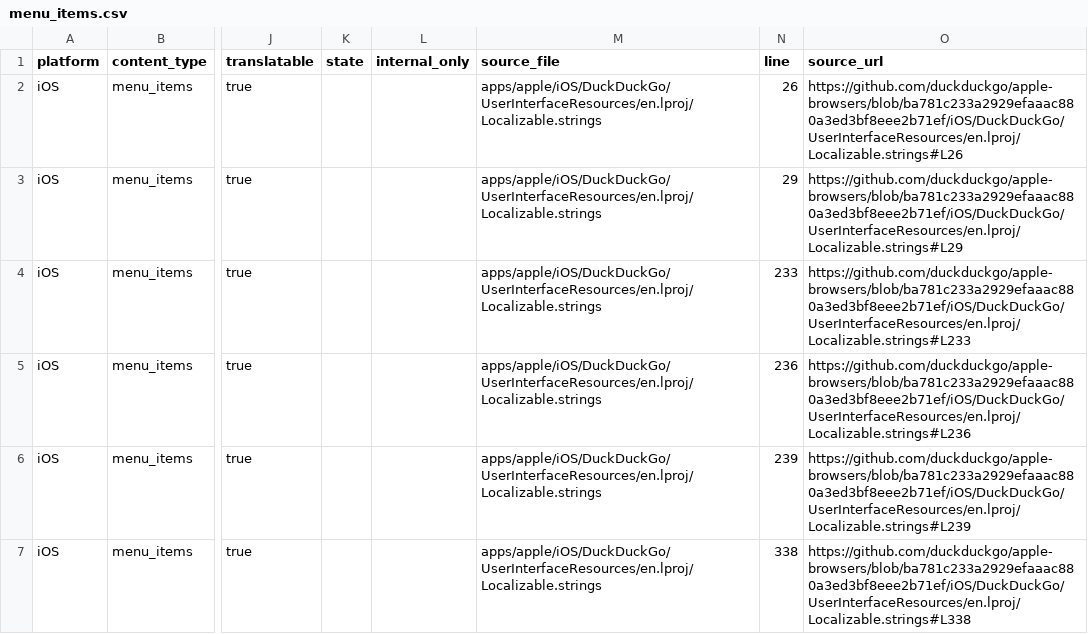
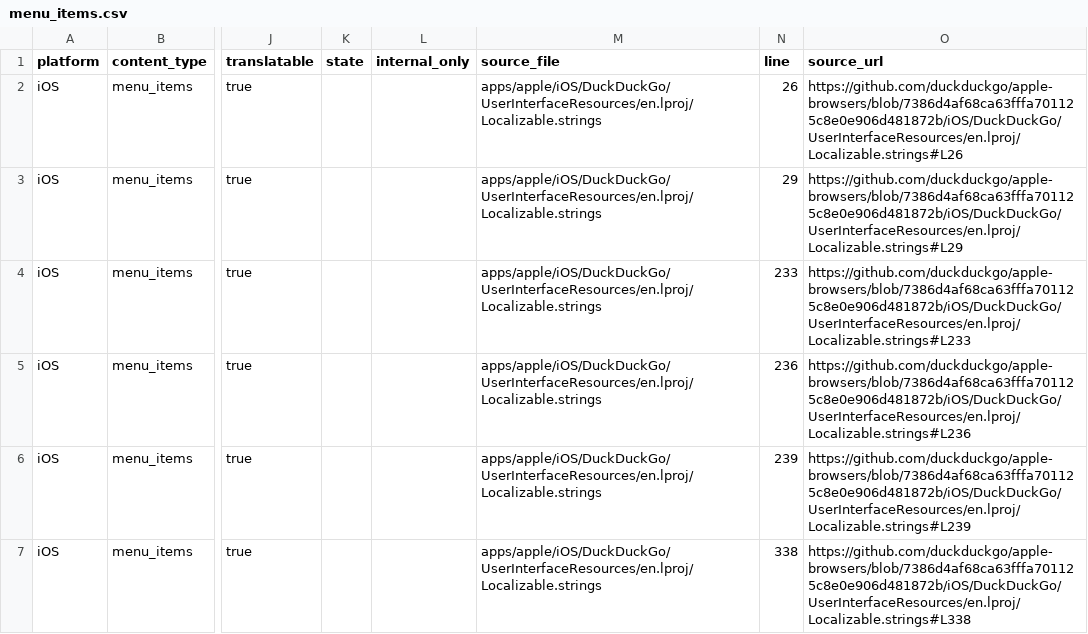
Before and after one commit to duckduckgo/product-copy, a CSV file: strings/ios/menu_items.csv, drawn as a sheet; only a part is shown, gaps mark what is left out; the diff covers the shown part only; the diff names each change by its address in the sheet, - before the commit and + after, or states it on an @@ line.

```diff
--- a/strings/ios/menu_items.csv
+++ b/strings/ios/menu_items.csv
-O2 (source_url): https://github.com/duckduckgo/apple-browsers/blob/ba781c233a2929efaaac880a3ed3bf8eee2b71ef/iOS/DuckDuckGo/UserInterfaceResources/en.lproj/Localizable.strings#L26
+O2 (source_url): https://github.com/duckduckgo/apple-browsers/blob/7386d4af68ca63fffa701125c8e0e906d481872b/iOS/DuckDuckGo/UserInterfaceResources/en.lproj/Localizable.strings#L26
-O3 (source_url): https://github.com/duckduckgo/apple-browsers/blob/ba781c233a2929efaaac880a3ed3bf8eee2b71ef/iOS/DuckDuckGo/UserInterfaceResources/en.lproj/Localizable.strings#L29
+O3 (source_url): https://github.com/duckduckgo/apple-browsers/blob/7386d4af68ca63fffa701125c8e0e906d481872b/iOS/DuckDuckGo/UserInterfaceResources/en.lproj/Localizable.strings#L29
-O4 (source_url): https://github.com/duckduckgo/apple-browsers/blob/ba781c233a2929efaaac880a3ed3bf8eee2b71ef/iOS/DuckDuckGo/UserInterfaceResources/en.lproj/Localizable.strings#L233
+O4 (source_url): https://github.com/duckduckgo/apple-browsers/blob/7386d4af68ca63fffa701125c8e0e906d481872b/iOS/DuckDuckGo/UserInterfaceResources/en.lproj/Localizable.strings#L233
-O5 (source_url): https://github.com/duckduckgo/apple-browsers/blob/ba781c233a2929efaaac880a3ed3bf8eee2b71ef/iOS/DuckDuckGo/UserInterfaceResources/en.lproj/Localizable.strings#L236
+O5 (source_url): https://github.com/duckduckgo/apple-browsers/blob/7386d4af68ca63fffa701125c8e0e906d481872b/iOS/DuckDuckGo/UserInterfaceResources/en.lproj/Localizable.strings#L236
-O6 (source_url): https://github.com/duckduckgo/apple-browsers/blob/ba781c233a2929efaaac880a3ed3bf8eee2b71ef/iOS/DuckDuckGo/UserInterfaceResources/en.lproj/Localizable.strings#L239
+O6 (source_url): https://github.com/duckduckgo/apple-browsers/blob/7386d4af68ca63fffa701125c8e0e906d481872b/iOS/DuckDuckGo/UserInterfaceResources/en.lproj/Localizable.strings#L239
-O7 (source_url): https://github.com/duckduckgo/apple-browsers/blob/ba781c233a2929efaaac880a3ed3bf8eee2b71ef/iOS/DuckDuckGo/UserInterfaceResources/en.lproj/Localizable.strings#L338
+O7 (source_url): https://github.com/duckduckgo/apple-browsers/blob/7386d4af68ca63fffa701125c8e0e906d481872b/iOS/DuckDuckGo/UserInterfaceResources/en.lproj/Localizable.strings#L338
```
Also changed, not shown: 5 added rows and 83 edited cells elsewhere in this file, strings/android/body.csv, strings/android/buttons.csv, 36 other files.
